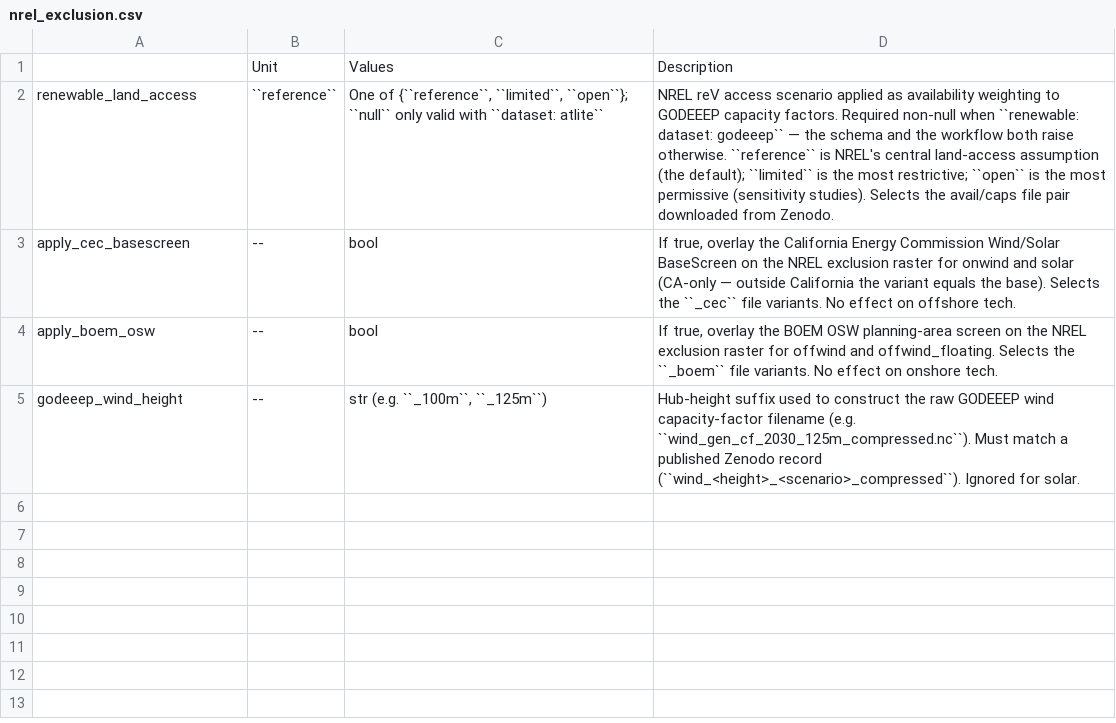
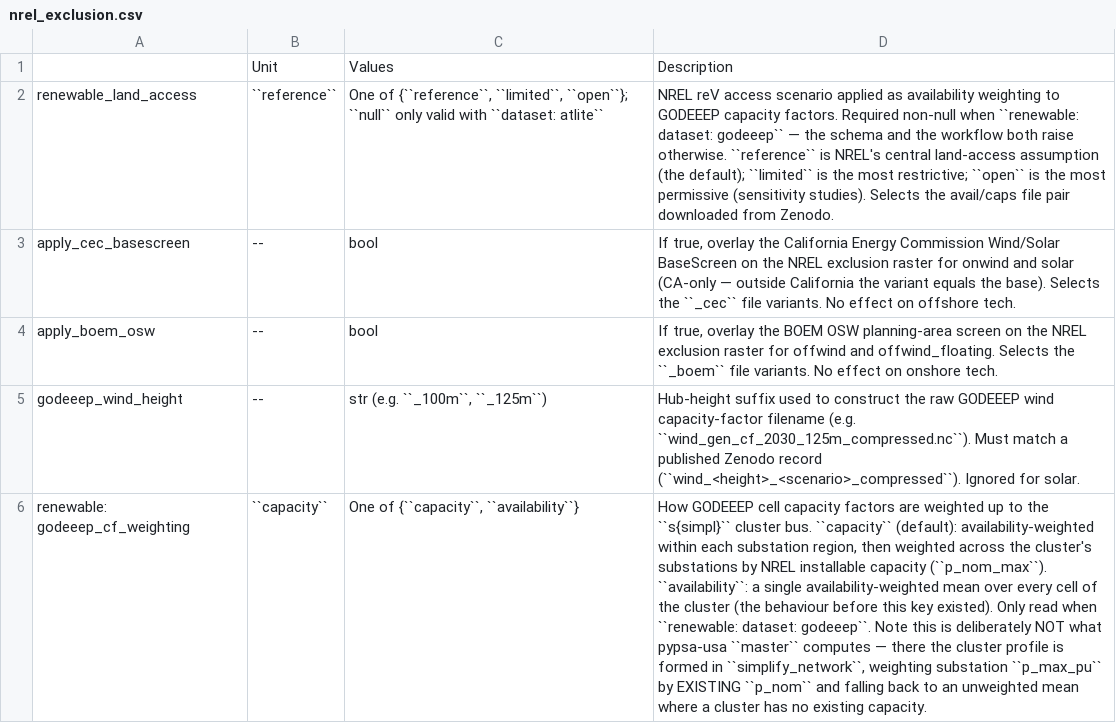
Before and after one commit to PyPSA/pypsa-usa, a CSV file: docs/source/configtables/nrel_exclusion.csv, drawn as a sheet; the diff names each change by its address in the sheet, - before the commit and + after, or states it on an @@ line.

```diff
--- a/docs/source/configtables/nrel_exclusion.csv
+++ b/docs/source/configtables/nrel_exclusion.csv
+row 6: renewable: godeeep_cf_weighting | ``capacity`` | One of {``capacity``, ``availability``} | How GODEEEP cell capacity factors are weighted up to the ``s{simpl}`` cluster bus. ``capacity`` (default): availability-weighted within each substation region, then weighted across the cluster's substations by NREL installable capacity (``p_nom_max``). ``availability``: a single availability-weighted mean over every cell of the cluster (the behaviour before this key existed). Only read when ``renewable: dataset: godeeep``. Note this is deliberately NOT what pypsa-usa ``master`` computes — there the cluster profile is formed in ``simplify_network``, weighting substation ``p_max_pu`` by EXISTING ``p_nom`` and falling back to an unweighted mean where a cluster has no existing capacity.
```
Also changed, not shown: 8 other files.
